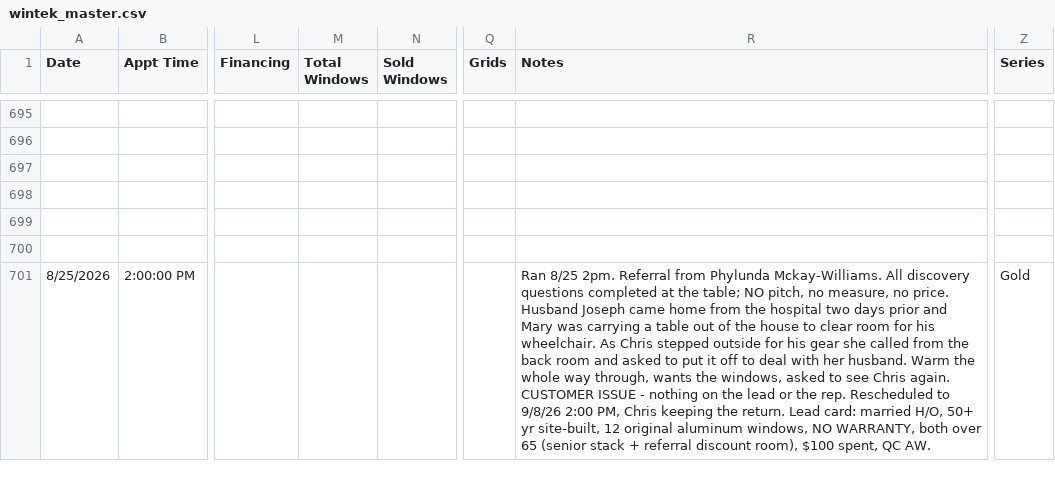
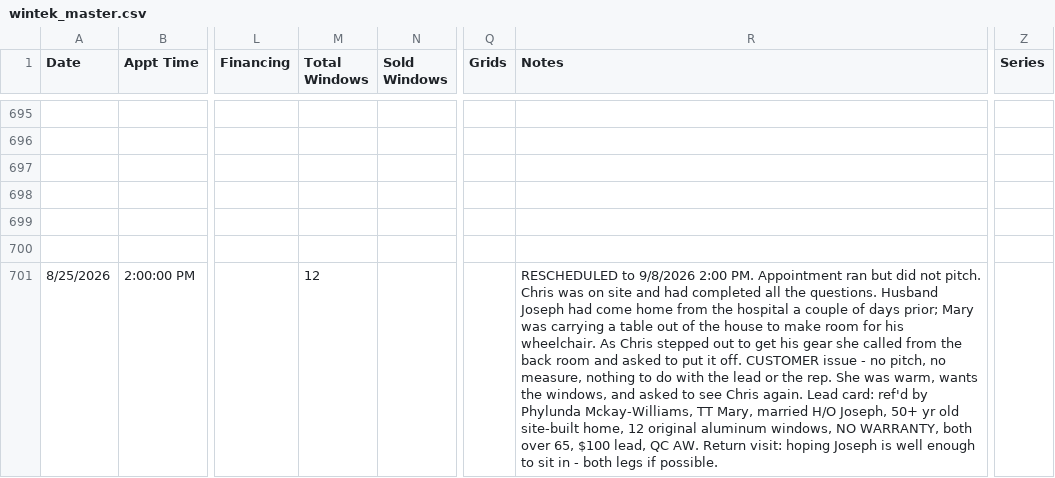
Before and after one commit to acshotsprings/wintek-data, a CSV file: wintek_master.csv, drawn as a sheet; only a part is shown, gaps mark what is left out; the diff covers the shown part only; the diff names each change by its address in the sheet, - before the commit and + after, or states it on an @@ line.

Commit message:
MASTER export 2026-08-26T02:14:42.502Z

```diff
--- a/wintek_master.csv
+++ b/wintek_master.csv
-M701 (Total Windows): (empty)
+M701 (Total Windows): 12
-R701 (Notes): Ran 8/25 2pm. Referral from Phylunda Mckay-Williams. All discovery questions completed at the table; NO pitch, no measure, no price. Husband Joseph came home from the hospital two days prior and Mary was carrying a table out of the house to clear room for his wheelchair. As Chris stepped outside for his gear she called from the back room and asked to put it off to deal with her husband. Warm the whole way through, wants the windows, asked to see Chris again. CUSTOMER ISSUE - nothing on the lead or the rep. Rescheduled to 9/8/26 2:00 PM, Chris keeping the return. Lead card: married H/O, 50+ yr site-built, 12 original aluminum windows, NO WARRANTY, both over 65 (senior stack + referral discount room), $100 spent, QC AW.
+R701 (Notes): RESCHEDULED to 9/8/2026 2:00 PM. Appointment ran but did not pitch. Chris was on site and had completed all the questions. Husband Joseph had come home from the hospital a couple of days prior; Mary was carrying a table out of the house to make room for his wheelchair. As Chris stepped out to get his gear she called from the back room and asked to put it off. CUSTOMER issue - no pitch, no measure, nothing to do with the lead or the rep. She was warm, wants the windows, and asked to see Chris again. Lead card: ref'd by Phylunda Mckay-Williams, TT Mary, married H/O Joseph, 50+ yr old site-built home, 12 original aluminum windows, NO WARRANTY, both over 65, $100 lead, QC AW. Return visit: hoping Joseph is well enough to sit in - both legs if possible.
-Z701 (Series): Gold
+Z701 (Series): (empty)
```
Also changed, not shown: 1 added row elsewhere in this file.
